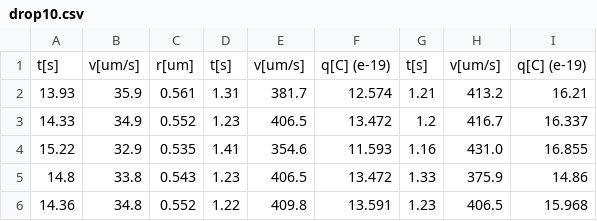
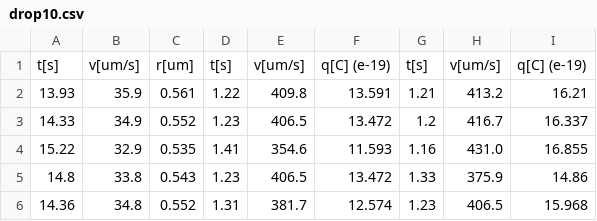
Before and after one commit to 12nihil12/LOFM, a CSV file: lab2_millikan/output/drop10.csv, drawn as a sheet.

```diff
--- a/lab2_millikan/output/drop10.csv
+++ b/lab2_millikan/output/drop10.csv
@@ -1,3 +1,3 @@
 t[s],v[um/s],r[um],t[s],v[um/s],q[C] (e-19),t[s],v[um/s],q[C] (e-19)
-13.93,35.9,0.561,1.31,381.7,12.574,1.21,413.2,16.21
+13.93,35.9,0.561,1.22,409.8,13.591,1.21,413.2,16.21
 14.33,34.9,0.552,1.23,406.5,13.472,1.2,416.7,16.337
@@ -5,2 +5,2 @@ t[s],v[um/s],r[um],t[s],v[um/s],q[C] (e-19),t[s],v[um/s],q[C] (e-19)
 14.8,33.8,0.543,1.23,406.5,13.472,1.33,375.9,14.86
-14.36,34.8,0.552,1.22,409.8,13.591,1.23,406.5,15.968
+14.36,34.8,0.552,1.31,381.7,12.574,1.23,406.5,15.968
```
Also changed, not shown: lab2_millikan/output/drop1.csv, lab2_millikan/output/drop2.csv, 16 other files.
